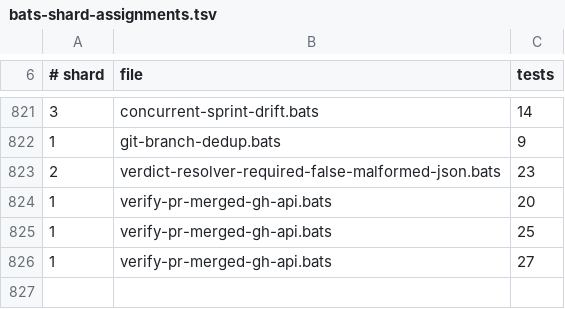
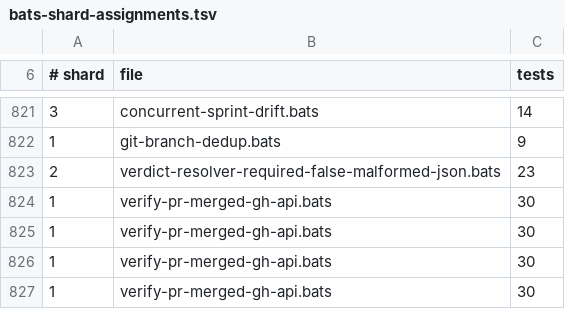
Before and after one commit to gaiastudio-ai/gaia-framework, a TSV file: .github/bats-shard-assignments.tsv, drawn as a sheet; only a part is shown, gaps mark what is left out.

Commit message:
fix(dev-story): smart remote-prefix strip, target validation, confirm retry
Fix pass 4 for the merge gate:

- Replace ##*/ with strip_remote_prefix() that checks git remote list,
  preserving multi-segment branches like release/next while stripping
  known remotes (origin/staging -> staging, origin/release/next ->
  release/next)
- Add target branch allowlist (^[A-Za-z0-9._/-]+$) to prevent jq
  injection via crafted branch names
- Add confirm_pr_merged() that calls gh pr view <n> to bypass search
  index lag when the list returns not-merged for a just-merged PR
- Add gh pr view handler to the test stub (with :-null default to avoid
  bash brace-expansion collision with :-{})
- New tests: multi-segment branch, target jq injection, MERGED+null
  mergedAt, search lag confirmation via pr view
- 30 scenarios (was 27), all pass bash 5 + 3.2

Live probes: E134-S13 staging rc0, E134-S13 origin/staging rc0,
E117-S5 staging rc0, E120-S22 staging rc2.

```diff
--- a/.github/bats-shard-assignments.tsv
+++ b/.github/bats-shard-assignments.tsv
@@ -823,4 +823,5 @@
 2	verdict-resolver-required-false-malformed-json.bats	23
-1	verify-pr-merged-gh-api.bats	20
-1	verify-pr-merged-gh-api.bats	25
-1	verify-pr-merged-gh-api.bats	27
+1	verify-pr-merged-gh-api.bats	30
+1	verify-pr-merged-gh-api.bats	30
+1	verify-pr-merged-gh-api.bats	30
+1	verify-pr-merged-gh-api.bats	30
```
Also changed, not shown: 2 other files.
